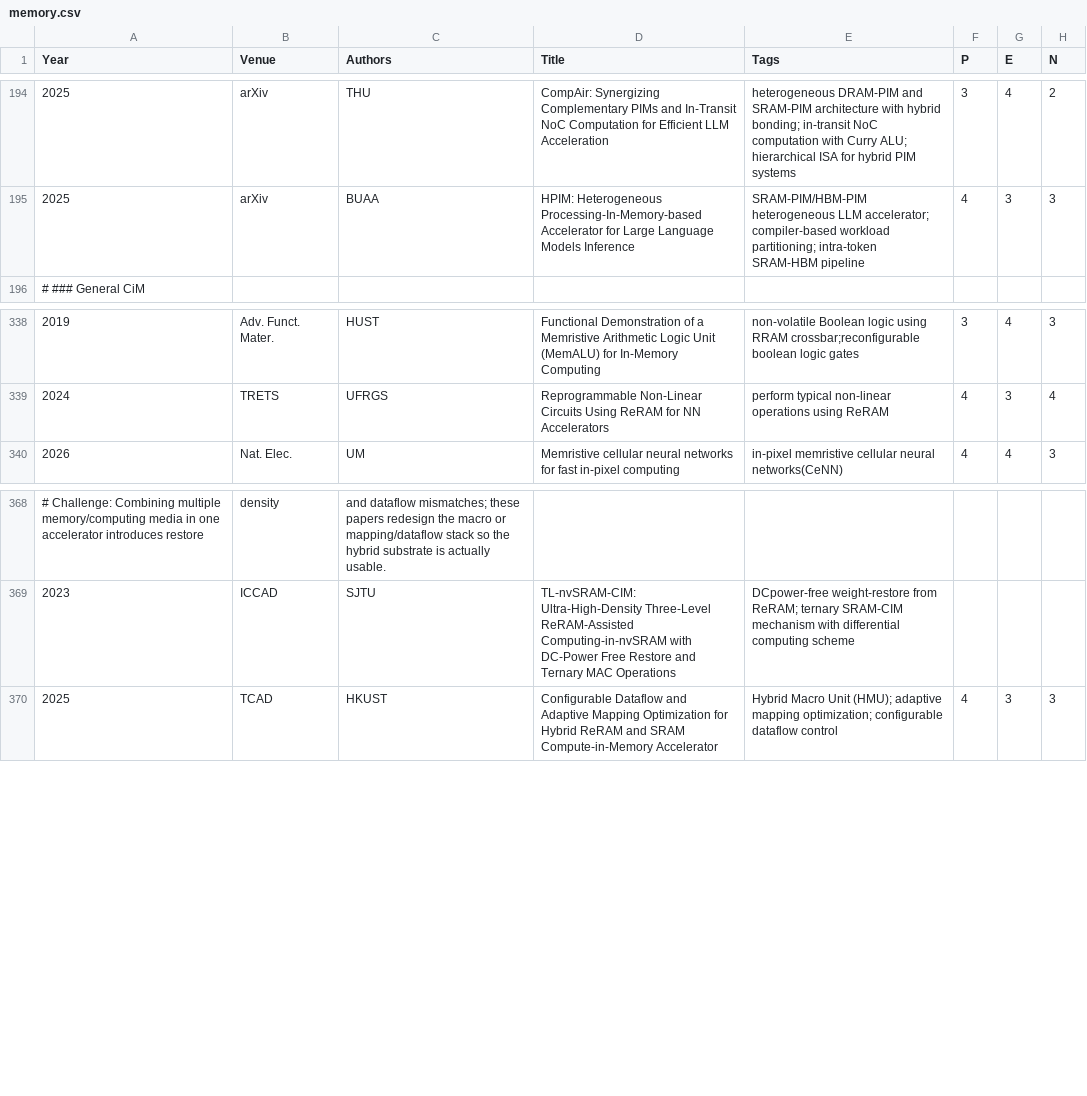
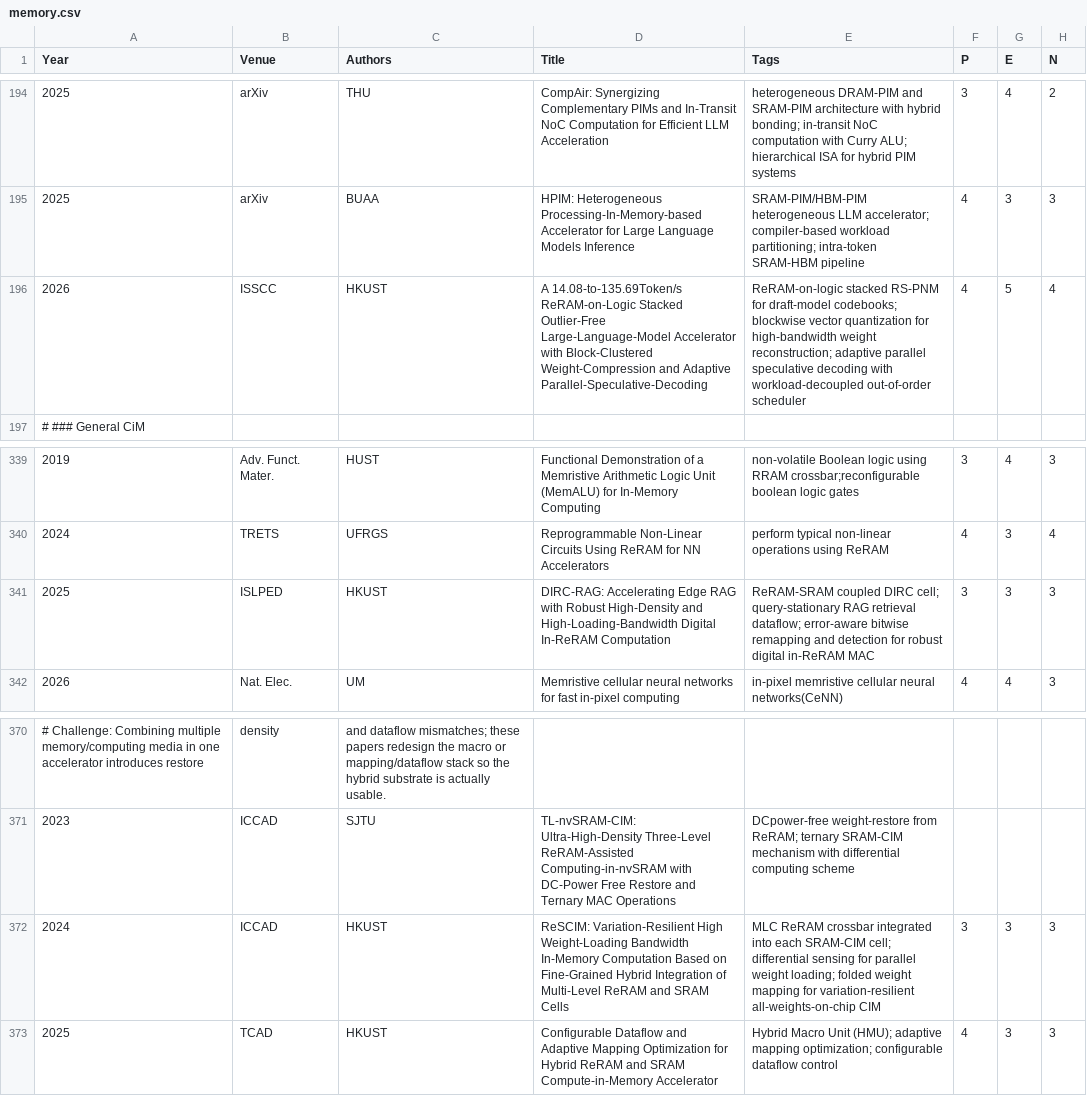
Before and after one commit to pku-lemonade/review, a CSV file: docs/data/hardware/memory.csv, drawn as a sheet; only a part is shown, gaps mark what is left out; the diff names each change by its address in the sheet, - before the commit and + after, or states it on an @@ line.

Commit message:
add papers on LLM acceleration and in-memory computing.

```diff
--- a/docs/data/hardware/memory.csv
+++ b/docs/data/hardware/memory.csv
+row 196: 2026 | ISSCC | HKUST | A 14.08-to-135.69Token/s ReRAM-on-Logic Stacked Outlier-Free Large-Language-Model Accelerator with Block-Clustered Weight-Compression and Adaptive Parallel-Speculative-Decoding | ReRAM-on-logic stacked RS-PNM for draft-model codebooks; blockwise vector quantization for high-bandwidth weight reconstruction; adaptive parallel speculative decoding with workload-decoupled out-of-order scheduler | 4 | 5 | 4
+row 341: 2025 | ISLPED | HKUST | DIRC-RAG: Accelerating Edge RAG with Robust High-Density and High-Loading-Bandwidth Digital In-ReRAM Computation | ReRAM-SRAM coupled DIRC cell; query-stationary RAG retrieval dataflow; error-aware bitwise remapping and detection for robust digital in-ReRAM MAC | 3 | 3 | 3
+row 372: 2024 | ICCAD | HKUST | ReSCIM: Variation-Resilient High Weight-Loading Bandwidth In-Memory Computation Based on Fine-Grained Hybrid Integration of Multi-Level ReRAM and SRAM Cells | MLC ReRAM crossbar integrated into each SRAM-CIM cell; differential sensing for parallel weight loading; folded weight mapping for variation-resilient all-weights-on-chip CIM | 3 | 3 | 3
```
